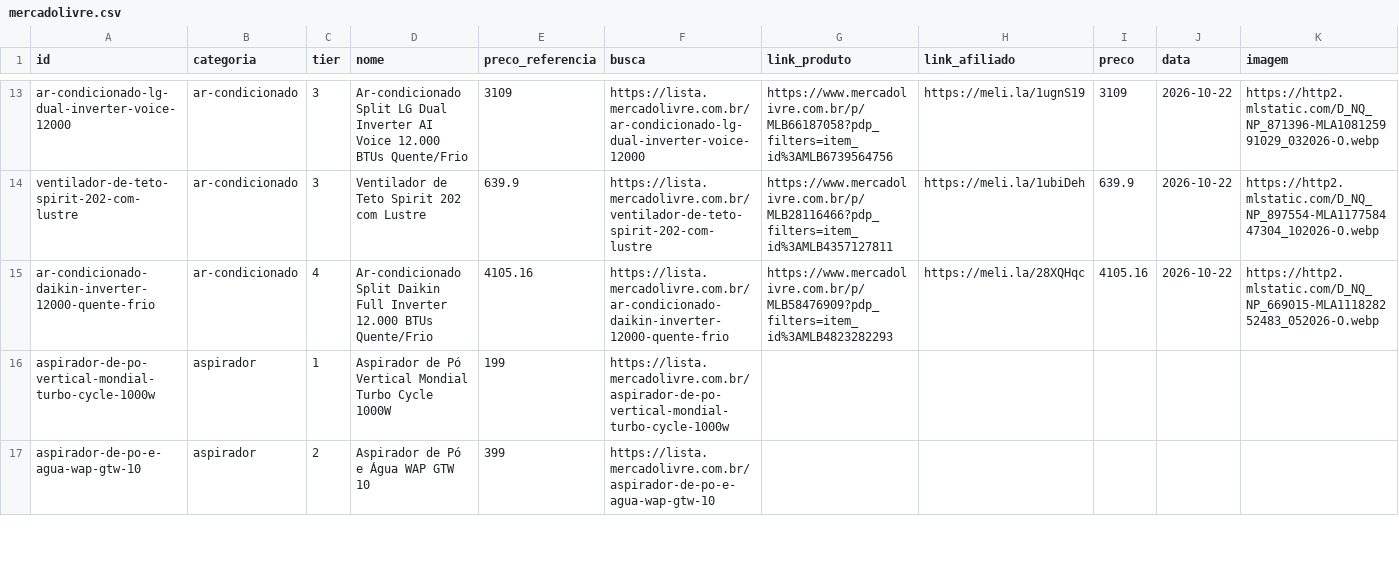
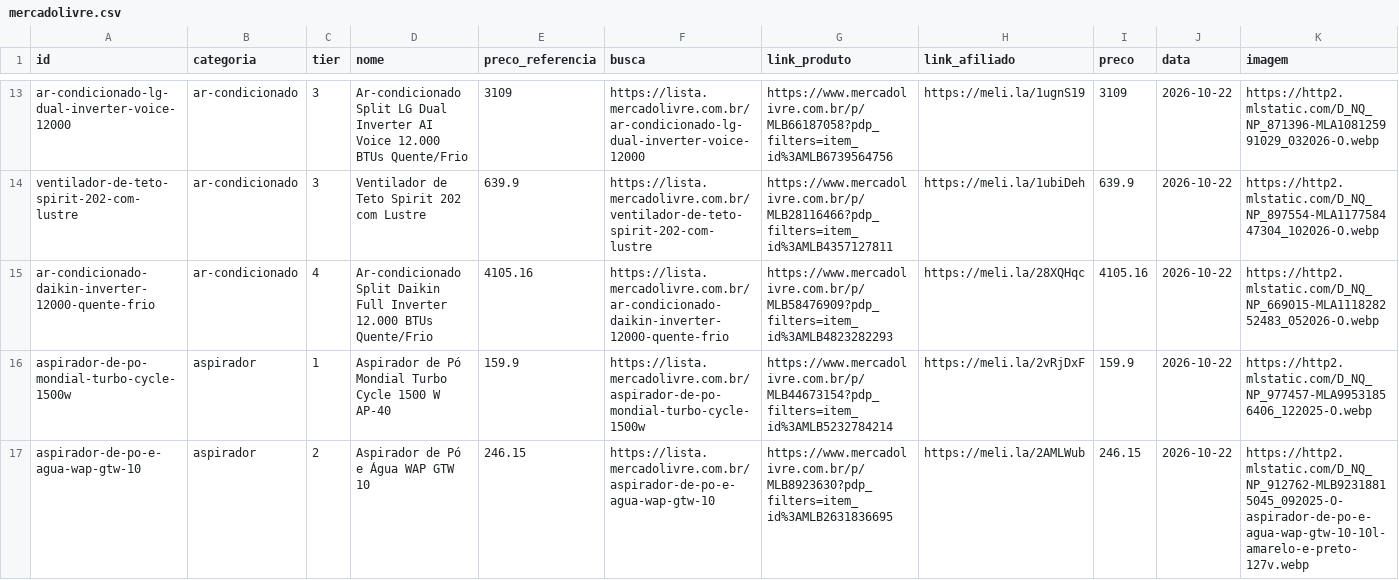
Before and after one commit to ThiagoBfim/house-shopping, a CSV file: data/affiliate/mercadolivre.csv, drawn as a sheet; only a part is shown, gaps mark what is left out; the diff covers the shown part only.

```diff
--- a/data/affiliate/mercadolivre.csv
+++ b/data/affiliate/mercadolivre.csv
@@ -15,3 +15,3 @@ ventilador-de-teto-spirit-202-com-lustre;ar-condicionado;3;Ventilador de Teto Sp
 ar-condicionado-daikin-inverter-12000-quente-frio;ar-condicionado;4;Ar-condicionado Split Daikin Full Inverter 12.000 BTUs Quente/Frio;4105.16;https://lista.mercadolivre.com.br/ar-condicionado-daikin-inverter-12000-quente-frio;https://www.mercadolivre.com.br/p/MLB58476909?pdp_filters=item_id%3AMLB4823282293;https://meli.la/28XQHqc;4105.16;2026-10-22;https://http2.mlstatic.com/D_NQ_NP_669015-MLA111828252483_052026-O.webp
-aspirador-de-po-vertical-mondial-turbo-cycle-1000w;aspirador;1;Aspirador de Pó Vertical Mondial Turbo Cycle 1000W;199;https://lista.mercadolivre.com.br/aspirador-de-po-vertical-mondial-turbo-cycle-1000w;;;;;
-aspirador-de-po-e-agua-wap-gtw-10;aspirador;2;Aspirador de Pó e Água WAP GTW 10;399;https://lista.mercadolivre.com.br/aspirador-de-po-e-agua-wap-gtw-10;;;;;
+aspirador-de-po-mondial-turbo-cycle-1500w;aspirador;1;Aspirador de Pó Mondial Turbo Cycle 1500 W AP-40;159.9;https://lista.mercadolivre.com.br/aspirador-de-po-mondial-turbo-cycle-1500w;https://www.mercadolivre.com.br/p/MLB44673154?pdp_filters=item_id%3AMLB5232784214;https://meli.la/2vRjDxF;159.9;2026-10-22;https://http2.mlstatic.com/D_NQ_NP_977457-MLA99531856406_122025-O.webp
+aspirador-de-po-e-agua-wap-gtw-10;aspirador;2;Aspirador de Pó e Água WAP GTW 10;246.15;https://lista.mercadolivre.com.br/aspirador-de-po-e-agua-wap-gtw-10;https://www.mercadolivre.com.br/p/MLB8923630?pdp_filters=item_id%3AMLB2631836695;https://meli.la/2AMLWub;246.15;2026-10-22;https://http2.mlstatic.com/D_NQ_NP_912762-MLB92318815045_092025-O-aspirador-de-po-e-agua-wap-gtw-10-10l-amarelo-e-preto-127v.webp
```
Also changed, not shown: 1 added row, 1 removed row and 39 edited cells elsewhere in this file, 9 other files.
